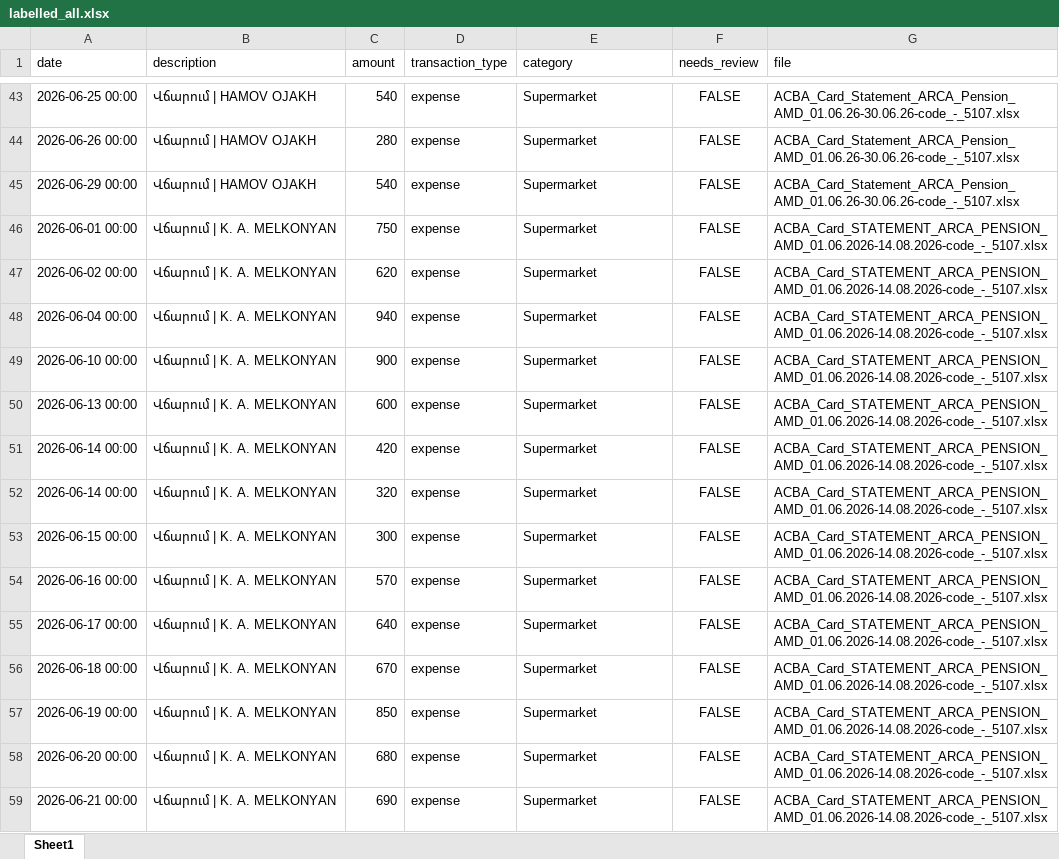
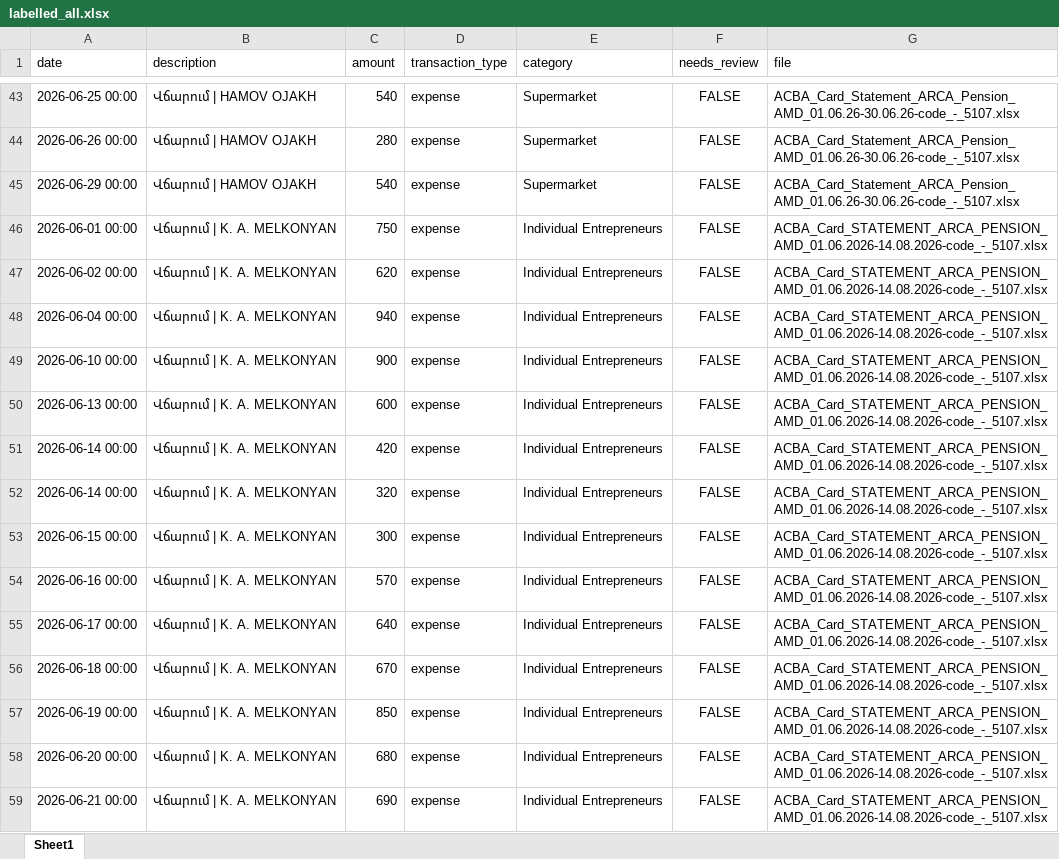
Before and after one commit to VahagMardyan/Bank_Statement_Analyser, an Excel workbook: bank_analyzer/data/labelled_all.xlsx, sheet Sheet1, drawn as a sheet; only a part is shown, gaps mark what is left out; values as stored, in another font and other column widths than the file's, no borders; the diff covers the shown part only; the diff names each change by its address in the sheet, - before the commit and + after, or states it on an @@ line.

Commit message:
Added new category: Individual Entrepreneurs

```diff
--- a/bank_analyzer/data/labelled_all.xlsx (sheet Sheet1)
+++ b/bank_analyzer/data/labelled_all.xlsx (sheet Sheet1)
-E46:E59 (category): Supermarket
+E46:E59 (category): Individual Entrepreneurs
```
Also changed, not shown: 150 edited cells elsewhere in this sheet, 6 other files.
